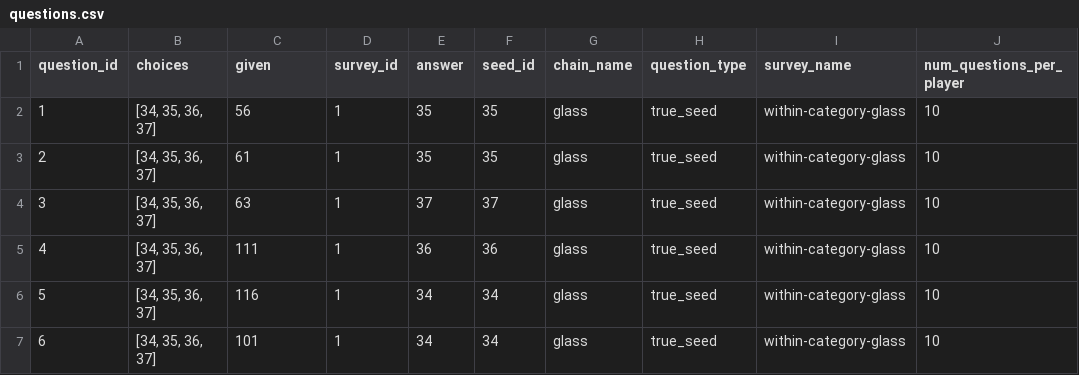
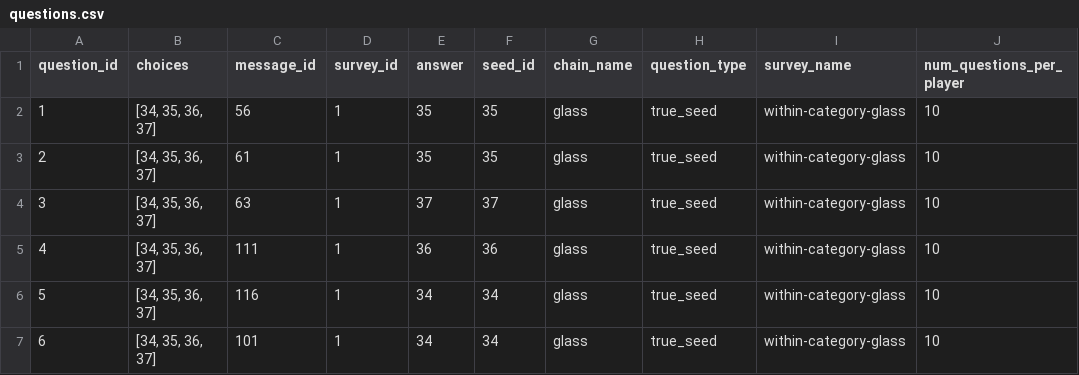
Before and after one commit to lupyanlab/words-in-transition, a CSV file: wordsintransition/data-raw/questions.csv, drawn as a sheet; only a part is shown; the diff names each change by its address in the sheet, - before the commit and + after, or states it on an @@ line.

```diff
--- a/wordsintransition/data-raw/questions.csv
+++ b/wordsintransition/data-raw/questions.csv
-C1: given
+C1: message_id
```
Also changed, not shown: 11 other files.
